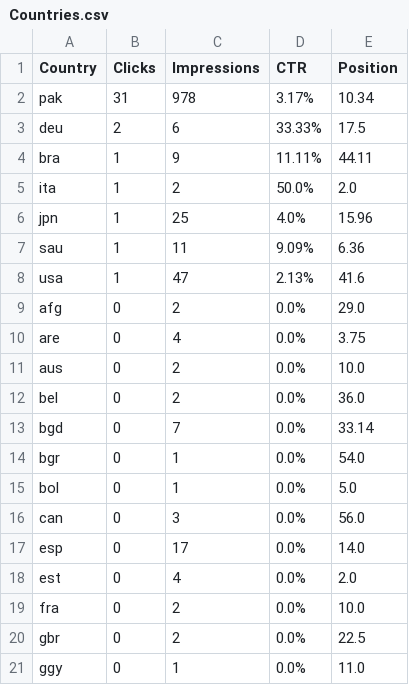
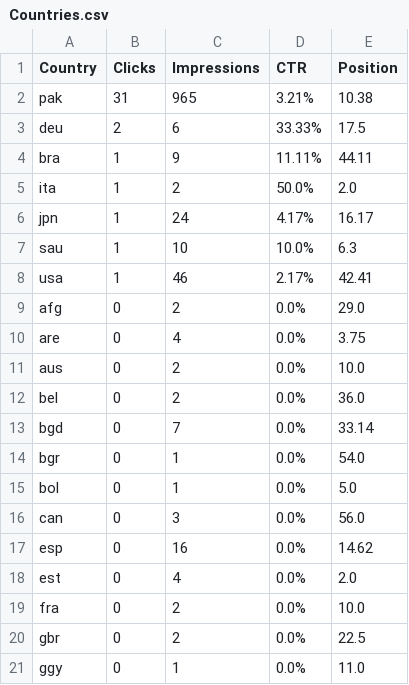
Before and after one commit to m-rehman55/ai-tool-gems, a CSV file: data/gsc_exports/Countries.csv, drawn as a sheet; only a part is shown.

```diff
--- a/data/gsc_exports/Countries.csv
+++ b/data/gsc_exports/Countries.csv
@@ -1,3 +1,3 @@
 Country,Clicks,Impressions,CTR,Position
-pak,31,978,3.17%,10.34
+pak,31,965,3.21%,10.38
 deu,2,6,33.33%,17.5
@@ -5,5 +5,5 @@ bra,1,9,11.11%,44.11
 ita,1,2,50.0%,2.0
-jpn,1,25,4.0%,15.96
-sau,1,11,9.09%,6.36
-usa,1,47,2.13%,41.6
+jpn,1,24,4.17%,16.17
+sau,1,10,10.0%,6.3
+usa,1,46,2.17%,42.41
 afg,0,2,0.0%,29.0
@@ -16,3 +16,3 @@ bol,0,1,0.0%,5.0
 can,0,3,0.0%,56.0
-esp,0,17,0.0%,14.0
+esp,0,16,0.0%,14.62
 est,0,4,0.0%,2.0
```
Also changed, not shown: data/gsc_exports/Pages.csv, data/gsc_exports/Queries.csv, 31 other files.
